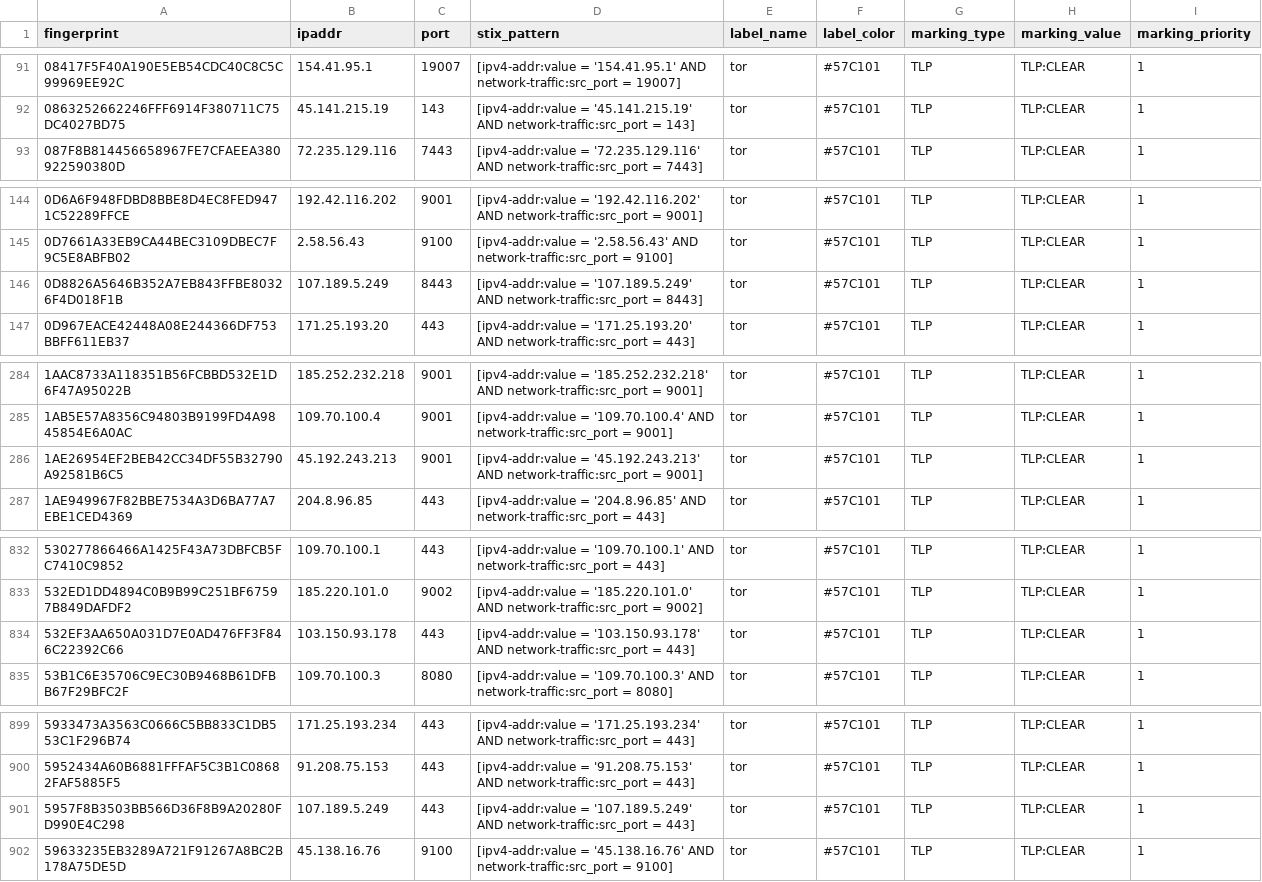
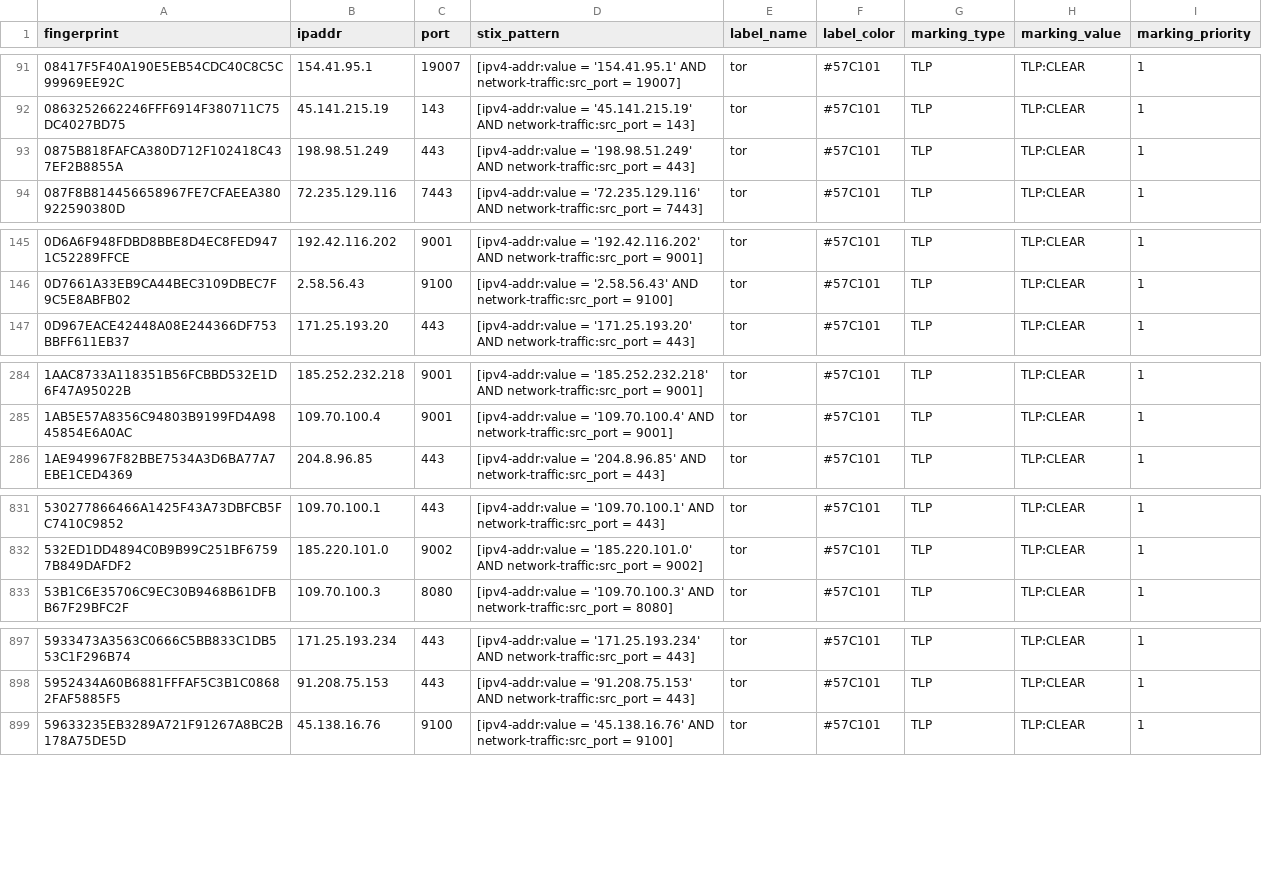
Before and after one commit to DreadFog/tor_csv_feed_opencti, a CSV file: latest.exits_v4.csv, drawn as a sheet; only a part is shown, gaps mark what is left out; the diff covers the shown part only.

```diff
--- a/latest.exits_v4.csv
+++ b/latest.exits_v4.csv
@@ -92,2 +92,3 @@ fingerprint,ipaddr,port,stix_pattern,label_name,label_color,marking_type,marking
 0863252662246FFF6914F380711C75DC4027BD75,45.141.215.19,143,[ipv4-addr:value = '45.141.215.19' AND network-traffic:src_port = 143],tor,#57C101,TLP,TLP:CLEAR,1
+0875B818FAFCA380D712F102418C437EF2B8855A,198.98.51.249,443,[ipv4-addr:value = '198.98.51.249' AND network-traffic:src_port = 443],tor,#57C101,TLP,TLP:CLEAR,1
 087F8B814456658967FE7CFAEEA380922590380D,72.235.129.116,7443,[ipv4-addr:value = '72.235.129.116' AND network-traffic:src_port = 7443],tor,#57C101,TLP,TLP:CLEAR,1
@@ -145,3 +146,2 @@ fingerprint,ipaddr,port,stix_pattern,label_name,label_color,marking_type,marking
 0D7661A33EB9CA44BEC3109DBEC7F9C5E8ABFB02,2.58.56.43,9100,[ipv4-addr:value = '2.58.56.43' AND network-traffic:src_port = 9100],tor,#57C101,TLP,TLP:CLEAR,1
-0D8826A5646B352A7EB843FFBE80326F4D018F1B,107.189.5.249,8443,[ipv4-addr:value = '107.189.5.249' AND network-traffic:src_port = 8443],tor,#57C101,TLP,TLP:CLEAR,1
 0D967EACE42448A08E244366DF753BBFF611EB37,171.25.193.20,443,[ipv4-addr:value = '171.25.193.20' AND network-traffic:src_port = 443],tor,#57C101,TLP,TLP:CLEAR,1
@@ -285,3 +285,2 @@ fingerprint,ipaddr,port,stix_pattern,label_name,label_color,marking_type,marking
 1AB5E57A8356C94803B9199FD4A9845854E6A0AC,109.70.100.4,9001,[ipv4-addr:value = '109.70.100.4' AND network-traffic:src_port = 9001],tor,#57C101,TLP,TLP:CLEAR,1
-1AE26954EF2BEB42CC34DF55B32790A92581B6C5,45.192.243.213,9001,[ipv4-addr:value = '45.192.243.213' AND network-traffic:src_port = 9001],tor,#57C101,TLP,TLP:CLEAR,1
 1AE949967F82BBE7534A3D6BA77A7EBE1CED4369,204.8.96.85,443,[ipv4-addr:value = '204.8.96.85' AND network-traffic:src_port = 443],tor,#57C101,TLP,TLP:CLEAR,1
@@ -833,3 +832,2 @@ fingerprint,ipaddr,port,stix_pattern,label_name,label_color,marking_type,marking
 532ED1DD4894C0B9B99C251BF67597B849DAFDF2,185.220.101.0,9002,[ipv4-addr:value = '185.220.101.0' AND network-traffic:src_port = 9002],tor,#57C101,TLP,TLP:CLEAR,1
-532EF3AA650A031D7E0AD476FF3F846C22392C66,103.150.93.178,443,[ipv4-addr:value = '103.150.93.178' AND network-traffic:src_port = 443],tor,#57C101,TLP,TLP:CLEAR,1
 53B1C6E35706C9EC30B9468B61DFBB67F29BFC2F,109.70.100.3,8080,[ipv4-addr:value = '109.70.100.3' AND network-traffic:src_port = 8080],tor,#57C101,TLP,TLP:CLEAR,1
@@ -900,3 +898,2 @@ fingerprint,ipaddr,port,stix_pattern,label_name,label_color,marking_type,marking
 5952434A60B6881FFFAF5C3B1C08682FAF5885F5,91.208.75.153,443,[ipv4-addr:value = '91.208.75.153' AND network-traffic:src_port = 443],tor,#57C101,TLP,TLP:CLEAR,1
-5957F8B3503BB566D36F8B9A20280FD990E4C298,107.189.5.249,443,[ipv4-addr:value = '107.189.5.249' AND network-traffic:src_port = 443],tor,#57C101,TLP,TLP:CLEAR,1
 59633235EB3289A721F91267A8BC2B178A75DE5D,45.138.16.76,9100,[ipv4-addr:value = '45.138.16.76' AND network-traffic:src_port = 9100],tor,#57C101,TLP,TLP:CLEAR,1
```
Also changed, not shown: 3 removed rows elsewhere in this file, latest.all_v6.csv, latest.exits_v6.csv, 3 other files.
